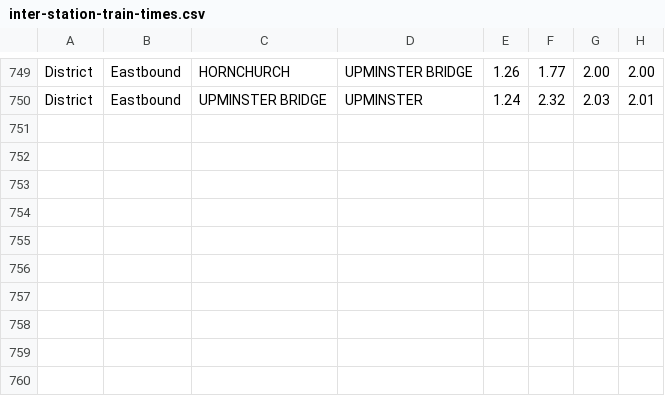
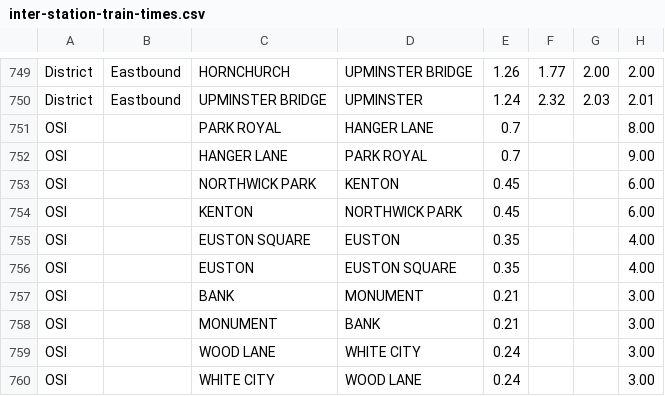
Before and after one commit to zeevox/animated-london-tube, a CSV file: assets/inter-station-train-times.csv, drawn as a sheet; only a part is shown, gaps mark what is left out; the diff names each change by its address in the sheet, - before the commit and + after, or states it on an @@ line.

Commit message:
Add OSI interchange times
* Stations such as Park Royal and Hanger Lane are not the same station
  but are legitimately displayed on the tube map
* Also Bank and Monument, although not technically an OSI is pretty much
  the same station, but because of the different station names my
  algorithm doesn't know to interchange there
* This should make some short paths shorter :)

Signed-off-by: Timothy Langer <zeevox.dev@gmail.com>

```diff
--- a/assets/inter-station-train-times.csv
+++ b/assets/inter-station-train-times.csv
+row 751: OSI |  | PARK ROYAL | HANGER LANE | 0.7 |  |  | 8.00
+row 752: OSI |  | HANGER LANE | PARK ROYAL | 0.7 |  |  | 9.00
+row 753: OSI |  | NORTHWICK PARK | KENTON | 0.45 |  |  | 6.00
+row 754: OSI |  | KENTON | NORTHWICK PARK | 0.45 |  |  | 6.00
+row 755: OSI |  | EUSTON SQUARE | EUSTON | 0.35 |  |  | 4.00
+row 756: OSI |  | EUSTON | EUSTON SQUARE | 0.35 |  |  | 4.00
+row 757: OSI |  | BANK | MONUMENT | 0.21 |  |  | 3.00
+row 758: OSI |  | MONUMENT | BANK | 0.21 |  |  | 3.00
+row 759: OSI |  | WOOD LANE | WHITE CITY | 0.24 |  |  | 3.00
+row 760: OSI |  | WHITE CITY | WOOD LANE | 0.24 |  |  | 3.00
```
